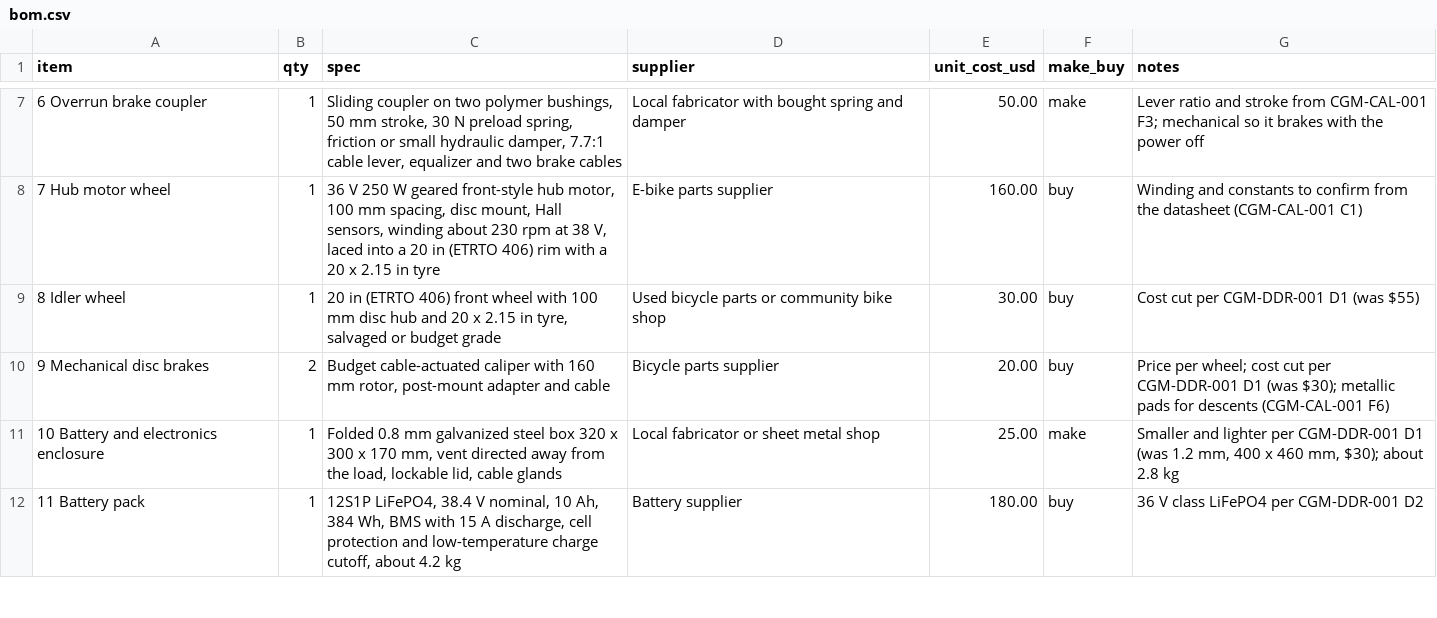
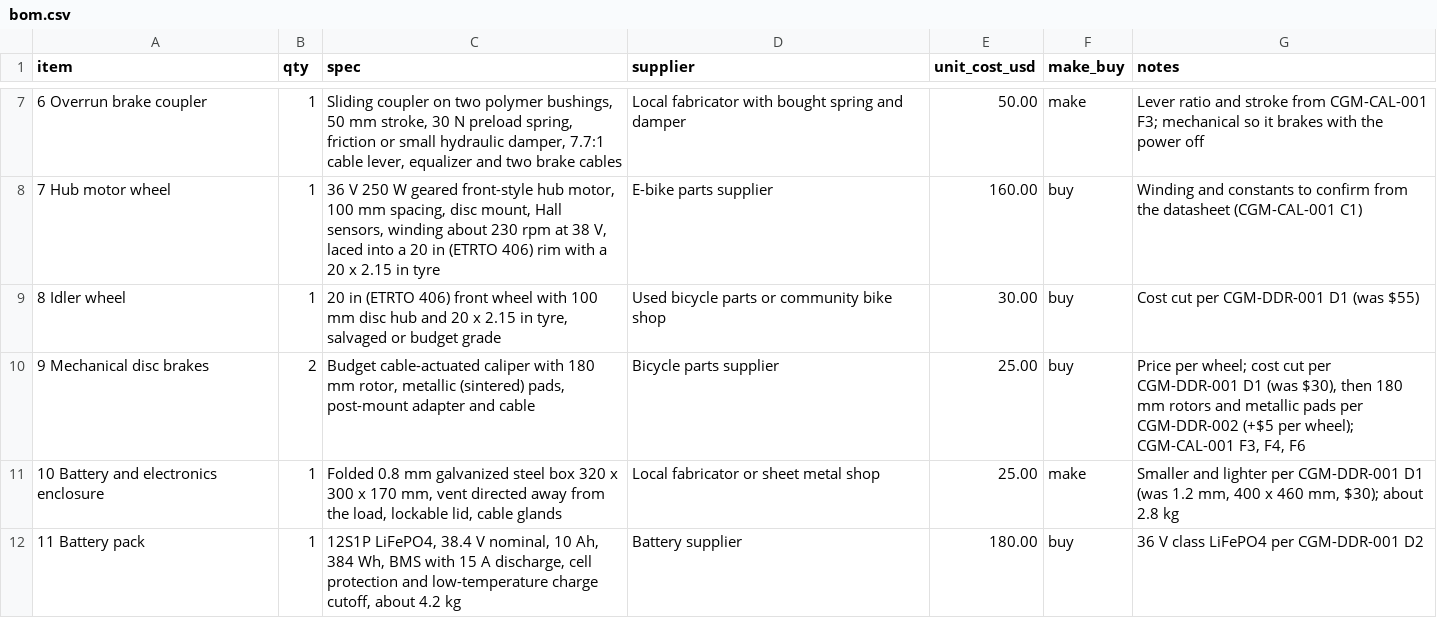
Before and after one commit to BoujeeEnjinia1701/cargomule, a CSV file: bom/bom.csv, drawn as a sheet; only a part is shown, gaps mark what is left out.

```diff
--- a/bom/bom.csv
+++ b/bom/bom.csv
@@ -9,3 +9,3 @@ item,qty,spec,supplier,unit_cost_usd,make_buy,notes
 8 Idler wheel,1,"20 in (ETRTO 406) front wheel with 100 mm disc hub and 20 x 2.15 in tyre, salvaged or budget grade",Used bicycle parts or community bike shop,30.00,buy,"Cost cut per CGM-DDR-001 D1 (was $55)"
-9 Mechanical disc brakes,2,"Budget cable-actuated caliper with 160 mm rotor, post-mount adapter and cable",Bicycle parts supplier,20.00,buy,"Price per wheel; cost cut per CGM-DDR-001 D1 (was $30); metallic pads for descents (CGM-CAL-001 F6)"
+9 Mechanical disc brakes,2,"Budget cable-actuated caliper with 180 mm rotor, metallic (sintered) pads, post-mount adapter and cable",Bicycle parts supplier,25.00,buy,"Price per wheel; cost cut per CGM-DDR-001 D1 (was $30), then 180 mm rotors and metallic pads per CGM-DDR-002 (+$5 per wheel); CGM-CAL-001 F3, F4, F6"
 10 Battery and electronics enclosure,1,"Folded 0.8 mm galvanized steel box 320 x 300 x 170 mm, vent directed away from the load, lockable lid, cable glands",Local fabricator or sheet metal shop,25.00,make,"Smaller and lighter per CGM-DDR-001 D1 (was 1.2 mm, 400 x 460 mm, $30); about 2.8 kg"
```
Also changed, not shown: 42 other files.
